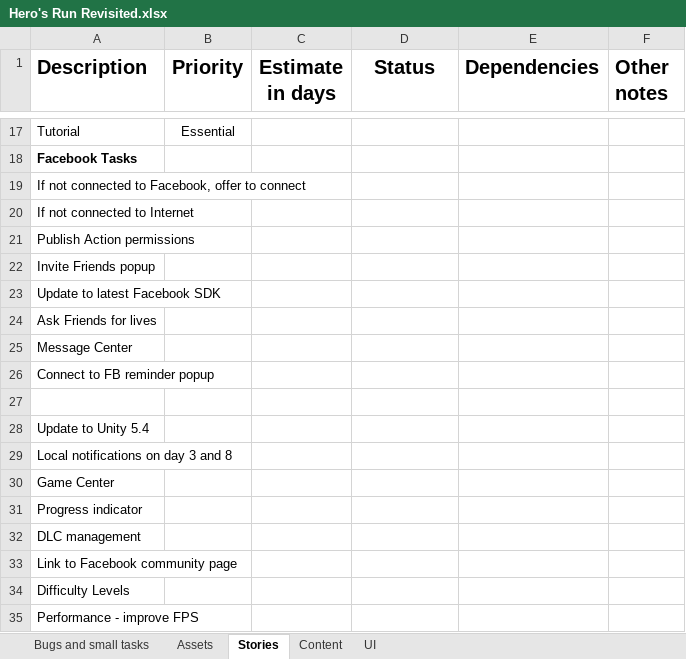
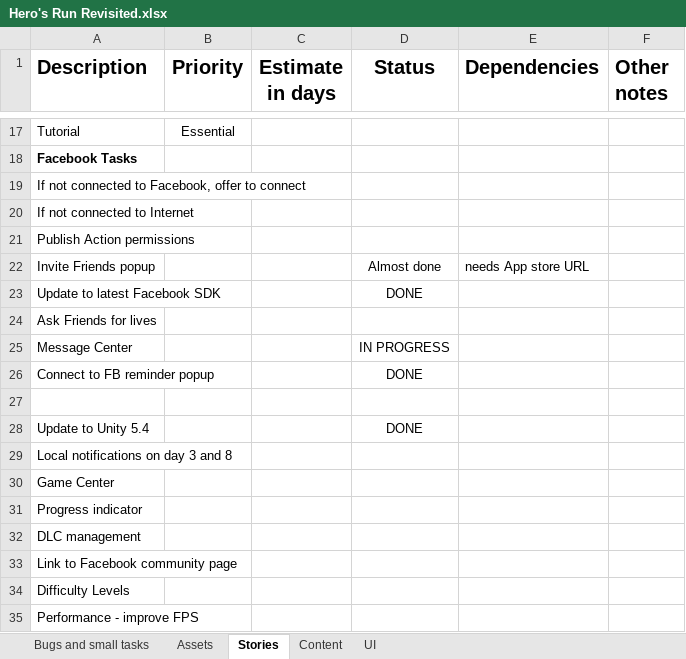
Before and after one commit to shahbazGamedev/Hero-s-Run, an Excel workbook: Documents/Hero's Run Revisited.xlsx, sheet Stories, drawn as a sheet; only a part is shown, gaps mark what is left out; values as stored, in another font and other column widths than the file's, no borders; the diff covers the shown part only; the diff names each change by its address in the sheet, - before the commit and + after, or states it on an @@ line.

```diff
--- a/Documents/Hero's Run Revisited.xlsx (sheet Stories)
+++ b/Documents/Hero's Run Revisited.xlsx (sheet Stories)
-D22 (Status): (empty)
+D22 (Status): Almost done
-E22 (Dependencies): (empty)
+E22 (Dependencies): needs App store URL
-D23 (Status): (empty)
+D23 (Status): DONE
-D25 (Status): (empty)
+D25 (Status): IN PROGRESS
-D26 (Status): (empty)
+D26 (Status): DONE
-D28 (Status): (empty)
+D28 (Status): DONE
```
Also changed, not shown: 11 added rows, 2 removed rows and 19 edited cells elsewhere in this sheet, sheet Content.
